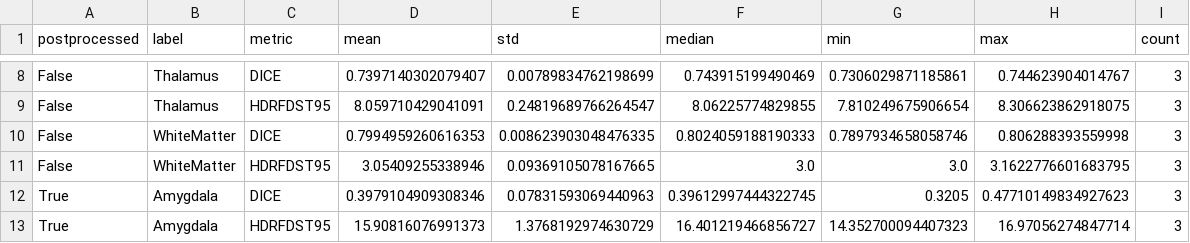
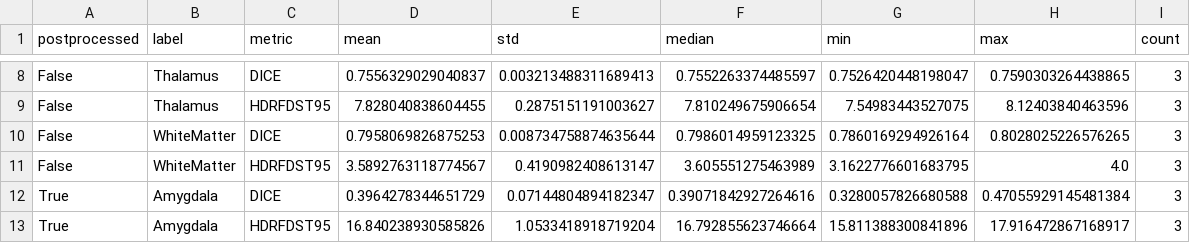
Before and after one commit to guacaCH/mialab-group03, a CSV file: mialab_notes/experiment_runner/example_results/no_gradient/seed_0/summary.csv, drawn as a sheet; only a part is shown, gaps mark what is left out; the diff covers the shown part only; the diff names each change by its address in the sheet, - before the commit and + after, or states it on an @@ line.

```diff
--- a/mialab_notes/experiment_runner/example_results/no_gradient/seed_0/summary.csv
+++ b/mialab_notes/experiment_runner/example_results/no_gradient/seed_0/summary.csv
-D8 (mean): 0.7397140302079407
+D8 (mean): 0.7556329029040837
-E8 (std): 0.00789834762198699
+E8 (std): 0.003213488311689413
-F8 (median): 0.743915199490469
+F8 (median): 0.7552263374485597
-G8 (min): 0.7306029871185861
+G8 (min): 0.7526420448198047
-H8 (max): 0.744623904014767
+H8 (max): 0.7590303264438865
-D9 (mean): 8.059710429041091
+D9 (mean): 7.828040838604455
-E9 (std): 0.24819689766264547
+E9 (std): 0.2875151191003627
-F9 (median): 8.06225774829855
+F9 (median): 7.810249675906654
-G9 (min): 7.810249675906654
+G9 (min): 7.54983443527075
-H9 (max): 8.306623862918075
+H9 (max): 8.12403840463596
-D10 (mean): 0.7994959260616353
+D10 (mean): 0.7958069826875253
-E10 (std): 0.008623903048476335
+E10 (std): 0.008734758874635644
-F10 (median): 0.8024059188190333
+F10 (median): 0.7986014959123325
-G10 (min): 0.7897934658058746
+G10 (min): 0.7860169294926164
-H10 (max): 0.806288393559998
+H10 (max): 0.8028025226576265
-D11 (mean): 3.05409255338946
+D11 (mean): 3.5892763118774567
-E11 (std): 0.09369105078167665
+E11 (std): 0.4190982408613147
-F11 (median): 3.0
+F11 (median): 3.605551275463989
-G11 (min): 3.0
+G11 (min): 3.1622776601683795
-H11 (max): 3.1622776601683795
+H11 (max): 4.0
-D12 (mean): 0.3979104909308346
+D12 (mean): 0.3964278344651729
-E12 (std): 0.07831593069440963
+E12 (std): 0.07144804894182347
-F12 (median): 0.39612997444322745
+F12 (median): 0.39071842927264616
-G12 (min): 0.3205
+G12 (min): 0.3280057826680588
-H12 (max): 0.47710149834927623
+H12 (max): 0.47055929145481384
-D13 (mean): 15.90816076991373
+D13 (mean): 16.840238930585826
-E13 (std): 1.3768192974630729
+E13 (std): 1.0533418918719204
-F13 (median): 16.401219466856727
+F13 (median): 16.792855623746664
-G13 (min): 14.352700094407323
+G13 (min): 15.811388300841896
-H13 (max): 16.97056274847714
+H13 (max): 17.916472867168917
```
Also changed, not shown: 70 edited cells elsewhere in this file, mialab_notes/experiment_runner/example_results/_aggregate/all_metrics.csv, mialab_notes/experiment_runner/example_results/_aggregate/summary_table.csv, 33 other files.
